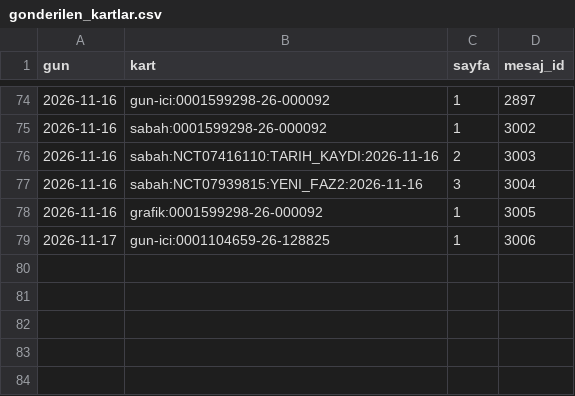
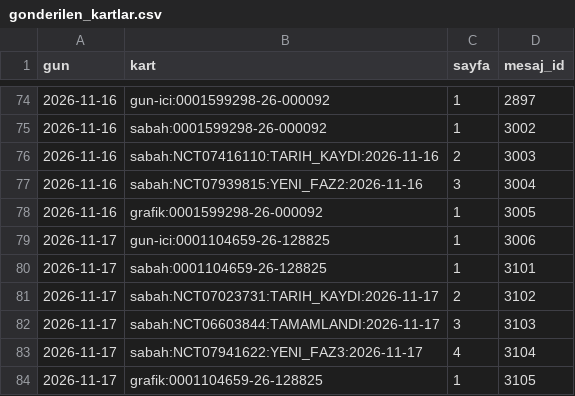
Before and after one commit to senoldak/rasathane, a CSV file: biOF/rasathane/veri/gonderilen_kartlar.csv, drawn as a sheet; only a part is shown, gaps mark what is left out.

Commit message:
biOF: rasathane durumu güncellendi (sabah) [skip ci]

```diff
--- a/biOF/rasathane/veri/gonderilen_kartlar.csv
+++ b/biOF/rasathane/veri/gonderilen_kartlar.csv
@@ -79 +79,6 @@ gun,kart,sayfa,mesaj_id
 2026-11-17,gun-ici:0001104659-26-128825,1,3006
+2026-11-17,sabah:0001104659-26-128825,1,3101
+2026-11-17,sabah:NCT07023731:TARIH_KAYDI:2026-11-17,2,3102
+2026-11-17,sabah:NCT06603844:TAMAMLANDI:2026-11-17,3,3103
+2026-11-17,sabah:NCT07941622:YENI_FAZ3:2026-11-17,4,3104
+2026-11-17,grafik:0001104659-26-128825,1,3105
```
Also changed, not shown: biOF/rasathane/veri/eslesmeyen_sponsorlar.csv, 2 other files.
